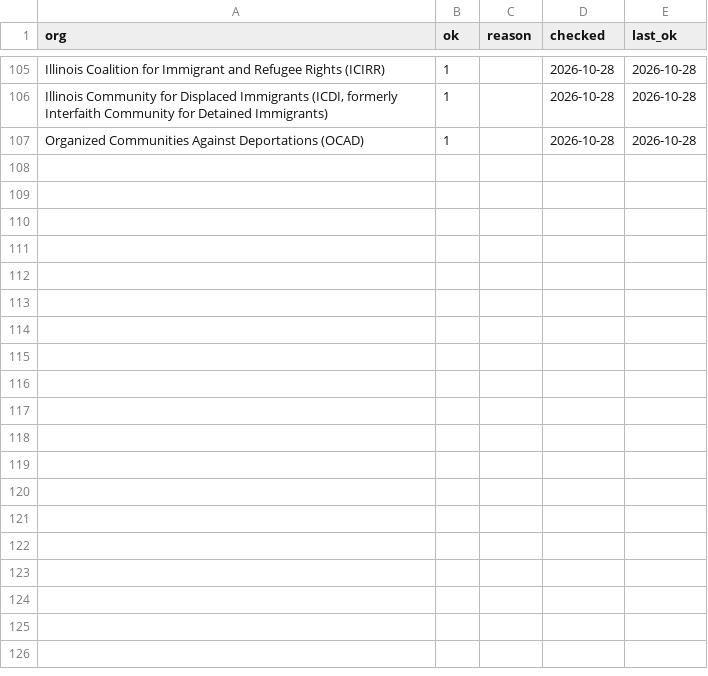
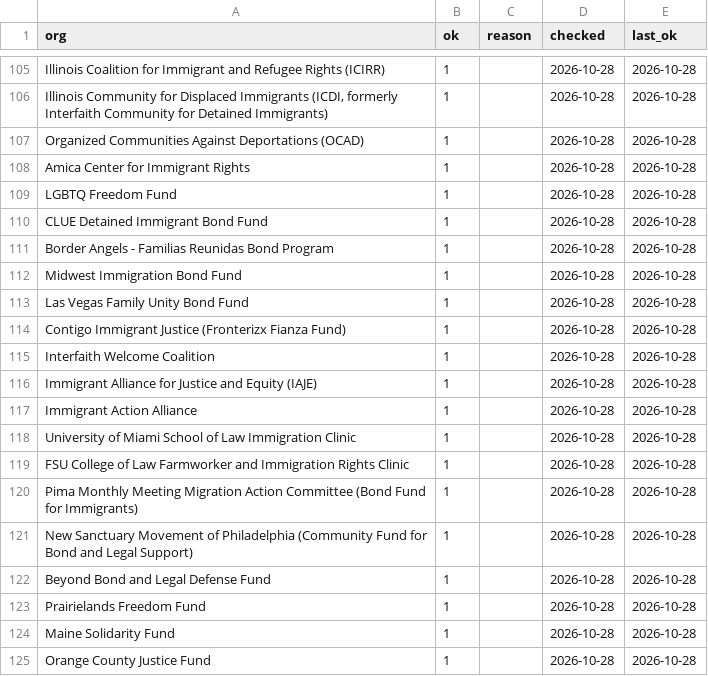
Before and after one commit to PolarStarProject/polar-star, a CSV file: data/reference/family_orgs_checked.csv, drawn as a sheet; only a part is shown, gaps mark what is left out.

Commit message:
Organizations: 18 more (bond funds, visitation, Florida, Mississippi)
New: bond funds in CA (3), NV, NM, AZ, IA, ME, MA/RI, PA and the
Midwest, plus the LGBTQ Freedom Fund; Interfaith Welcome Coalition
(Karnes visits, TX); Amica Center; Immigrant Action Alliance and two
law clinics in Florida; IAJE in Mississippi. Each website was loaded
and each IRS record matched by name and city; phones only when seen on
the page named. Five listed organizations gain kinds of help their
sites show (bond, visitation, children, services).

```diff
--- a/data/reference/family_orgs_checked.csv
+++ b/data/reference/family_orgs_checked.csv
@@ -107 +107,19 @@ Illinois Community for Displaced Immigrants (ICDI, formerly Interfaith Community
 Organized Communities Against Deportations (OCAD)|1||2026-10-28|2026-10-28
+Amica Center for Immigrant Rights|1||2026-10-28|2026-10-28
+LGBTQ Freedom Fund|1||2026-10-28|2026-10-28
+CLUE Detained Immigrant Bond Fund|1||2026-10-28|2026-10-28
+Border Angels - Familias Reunidas Bond Program|1||2026-10-28|2026-10-28
+Midwest Immigration Bond Fund|1||2026-10-28|2026-10-28
+Las Vegas Family Unity Bond Fund|1||2026-10-28|2026-10-28
+Contigo Immigrant Justice (Fronterizx Fianza Fund)|1||2026-10-28|2026-10-28
+Interfaith Welcome Coalition|1||2026-10-28|2026-10-28
+Immigrant Alliance for Justice and Equity (IAJE)|1||2026-10-28|2026-10-28
+Immigrant Action Alliance|1||2026-10-28|2026-10-28
+University of Miami School of Law Immigration Clinic|1||2026-10-28|2026-10-28
+FSU College of Law Farmworker and Immigration Rights Clinic|1||2026-10-28|2026-10-28
+Pima Monthly Meeting Migration Action Committee (Bond Fund for Immigrants)|1||2026-10-28|2026-10-28
+New Sanctuary Movement of Philadelphia (Community Fund for Bond and Legal Support)|1||2026-10-28|2026-10-28
+Beyond Bond and Legal Defense Fund|1||2026-10-28|2026-10-28
+Prairielands Freedom Fund|1||2026-10-28|2026-10-28
+Maine Solidarity Fund|1||2026-10-28|2026-10-28
+Orange County Justice Fund|1||2026-10-28|2026-10-28
```
Also changed, not shown: 1 other file.
